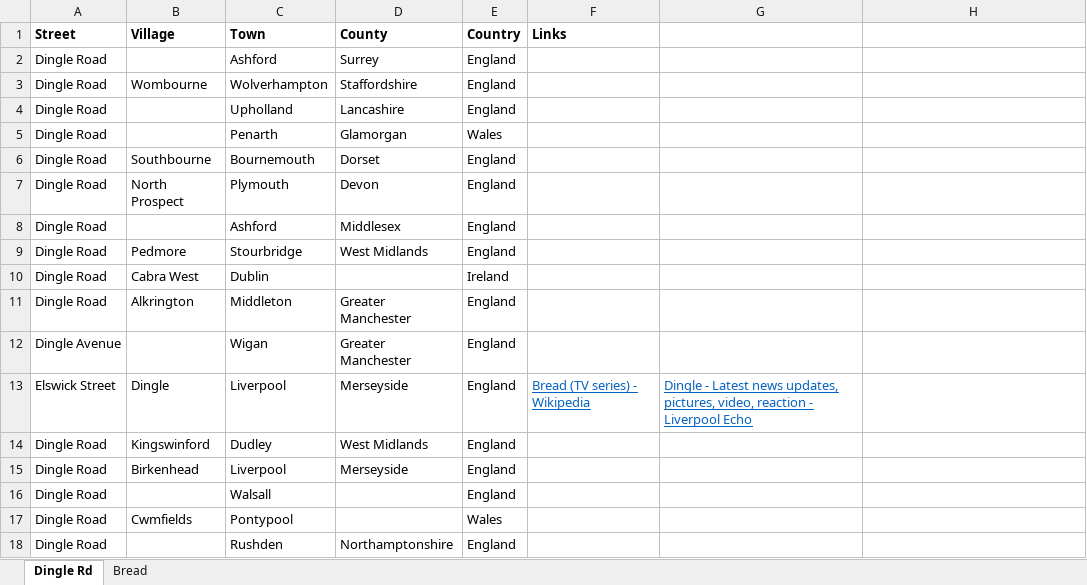
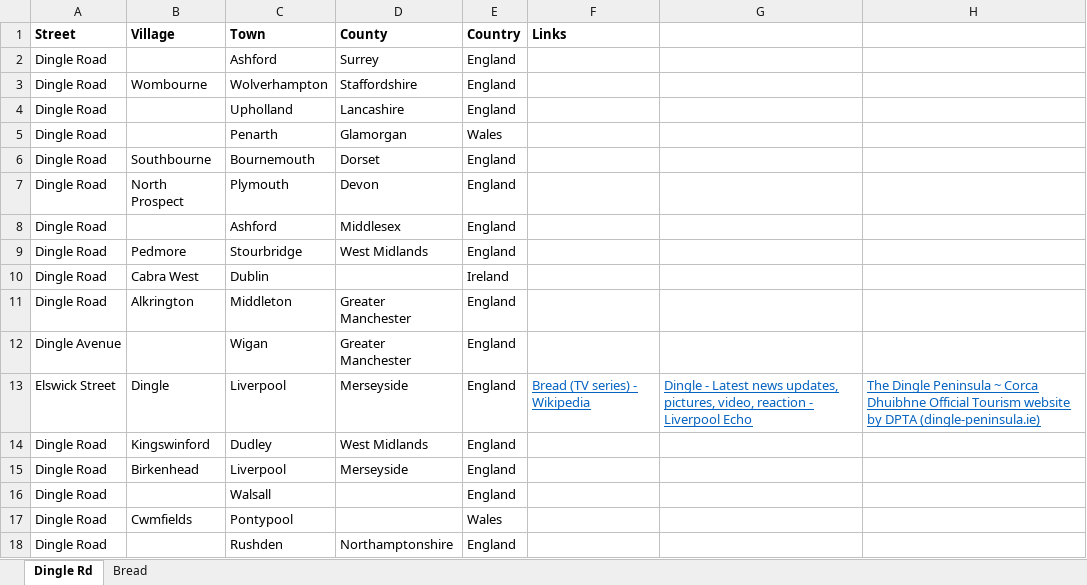
Before and after one commit to QuayVerde/Synchronicity, an Excel workbook: Dingle.xlsx, sheet Dingle Rd, drawn as a sheet; values as stored, in another font and other column widths than the file's, no borders; the diff names each change by its address in the sheet, - before the commit and + after, or states it on an @@ line.

Commit message:
Update Dingle.xlsx

```diff
--- a/Dingle.xlsx (sheet Dingle Rd)
+++ b/Dingle.xlsx (sheet Dingle Rd)
-H13: (empty)
+H13: The Dingle Peninsula ~ Corca Dhuibhne Official Tourism website by DPTA (dingle-peninsula.ie)
```
